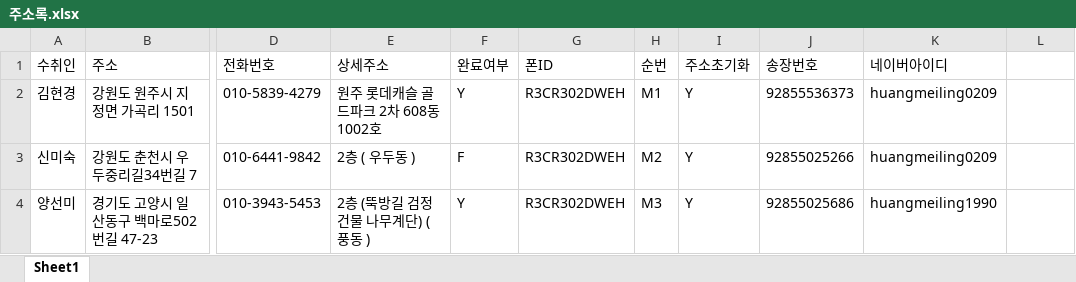
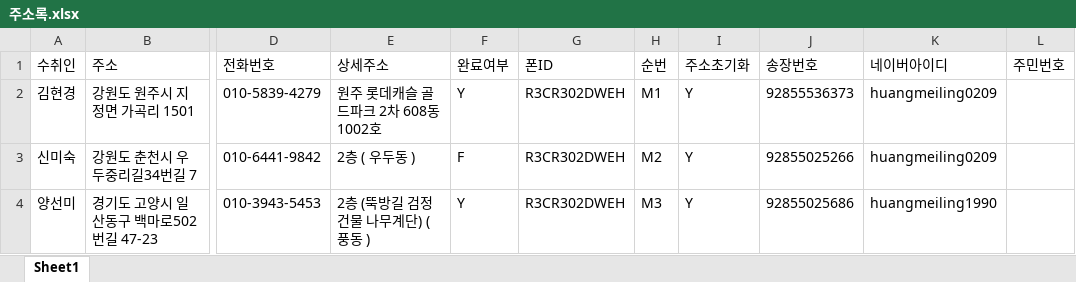
Before and after one commit to yuzhenguo/nAuto, an Excel workbook: naver_address_auto/주소록.xlsx, sheet Sheet1, drawn as a sheet; only a part is shown, gaps mark what is left out; values as stored, in another font and other column widths than the file's, no borders; conditional formats not drawn; the diff names each change by its address in the sheet, - before the commit and + after, or states it on an @@ line.

```diff
--- a/naver_address_auto/주소록.xlsx (sheet Sheet1)
+++ b/naver_address_auto/주소록.xlsx (sheet Sheet1)
-L1: (empty)
+L1: 주민번호
```
Also changed, not shown: 6 other files.
